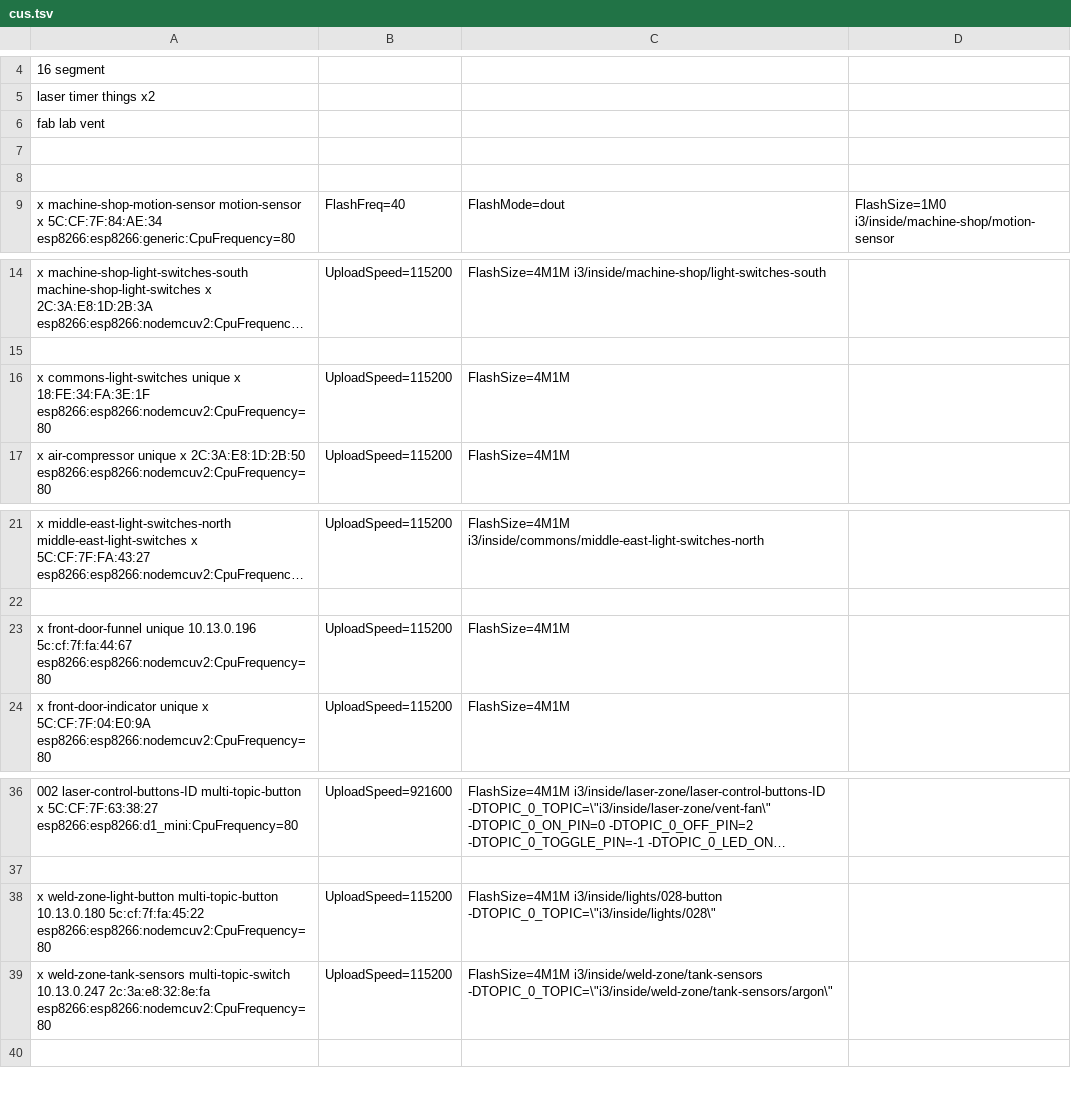
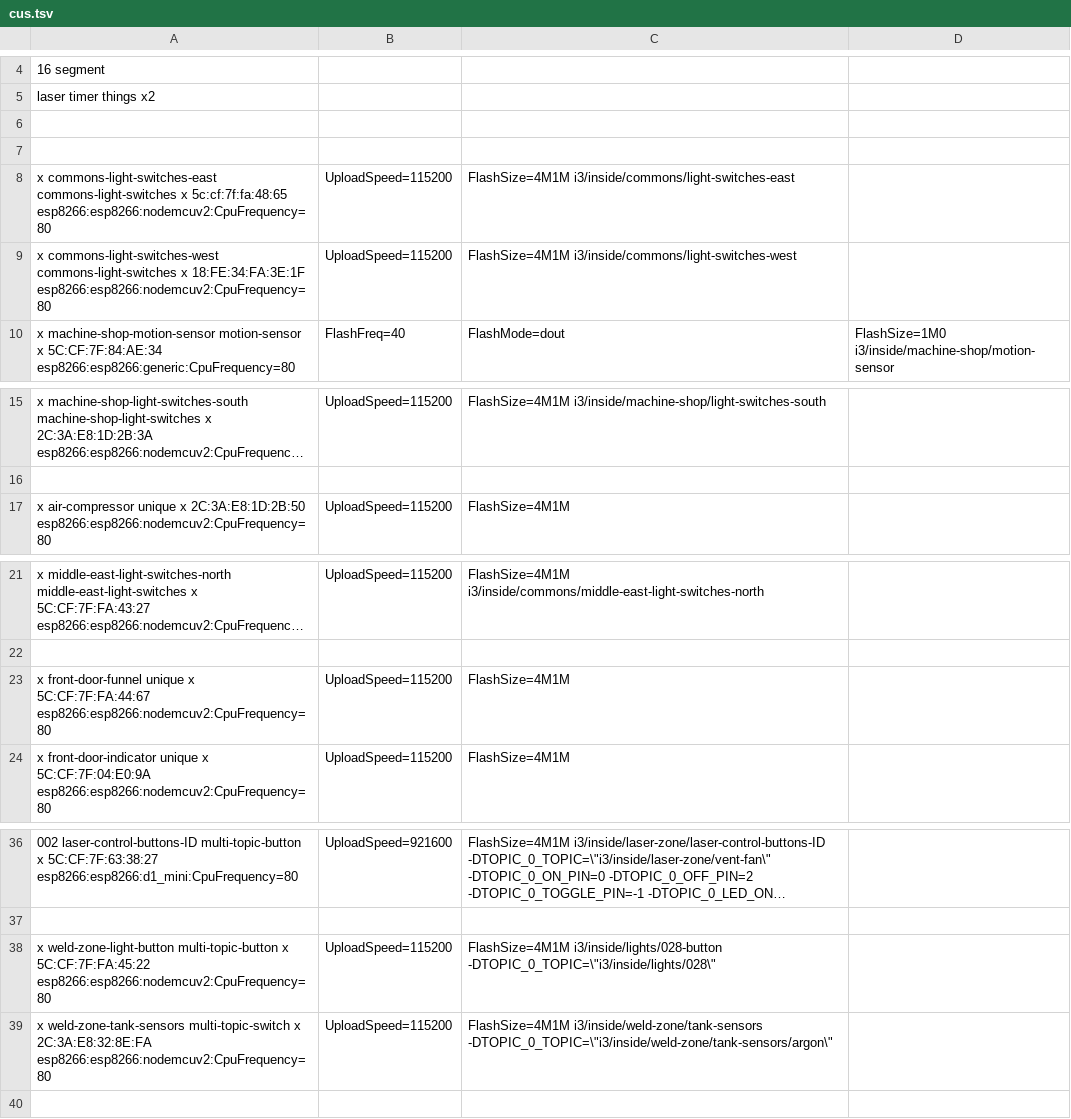
Before and after one commit to i3detroit/Automatic-IoT-module-programming, a TSV file: cus.tsv, drawn as a sheet; only a part is shown, gaps mark what is left out; long unchanged cells end in …; removed rows and columns are numbered as before the commit, all else as after; the diff names each change by its address in the sheet, - before the commit and + after, or states it on an @@ line.

Commit message:
second commons lightswitch; cleanup

```diff
--- a/cus.tsv
+++ b/cus.tsv
-row 6: fab lab vent
+row 8: x commons-light-switches-east commons-light-switches x 5c:cf:7f:fa:48:65 esp8266:esp8266:nodemcuv2:CpuFrequency=80 | UploadSpeed=115200 | FlashSize=4M1M i3/inside/commons/light-switches-east
+row 9: x commons-light-switches-west commons-light-switches x 18:FE:34:FA:3E:1F esp8266:esp8266:nodemcuv2:CpuFrequency=80 | UploadSpeed=115200 | FlashSize=4M1M i3/inside/commons/light-switches-west
-row 16: x commons-light-switches unique x 18:FE:34:FA:3E:1F esp8266:esp8266:nodemcuv2:CpuFrequency=80 | UploadSpeed=115200 | FlashSize=4M1M
-A23: …front-door-funnel unique 10.13.0.196 5c:cf:7f:fa:44:67 esp8266:esp8266:nodemcuv2:CpuFrequency=80
+A23: …front-door-funnel unique x 5C:CF:7F:FA:44:67 esp8266:esp8266:nodemcuv2:CpuFrequency=80
-A38: …weld-zone-light-button multi-topic-button 10.13.0.180 5c:cf:7f:fa:45:22 esp8266:esp8266:nodemcuv2:CpuFrequency=80
+A38: …weld-zone-light-button multi-topic-button x 5C:CF:7F:FA:45:22 esp8266:esp8266:nodemcuv2:CpuFrequency=80
-A39: …weld-zone-tank-sensors multi-topic-switch 10.13.0.247 2c:3a:e8:32:8e:fa esp8266:esp8266:nodemcuv2:CpuFrequency=80
+A39: …weld-zone-tank-sensors multi-topic-switch x 2C:3A:E8:32:8E:FA esp8266:esp8266:nodemcuv2:CpuFrequency=80
```
